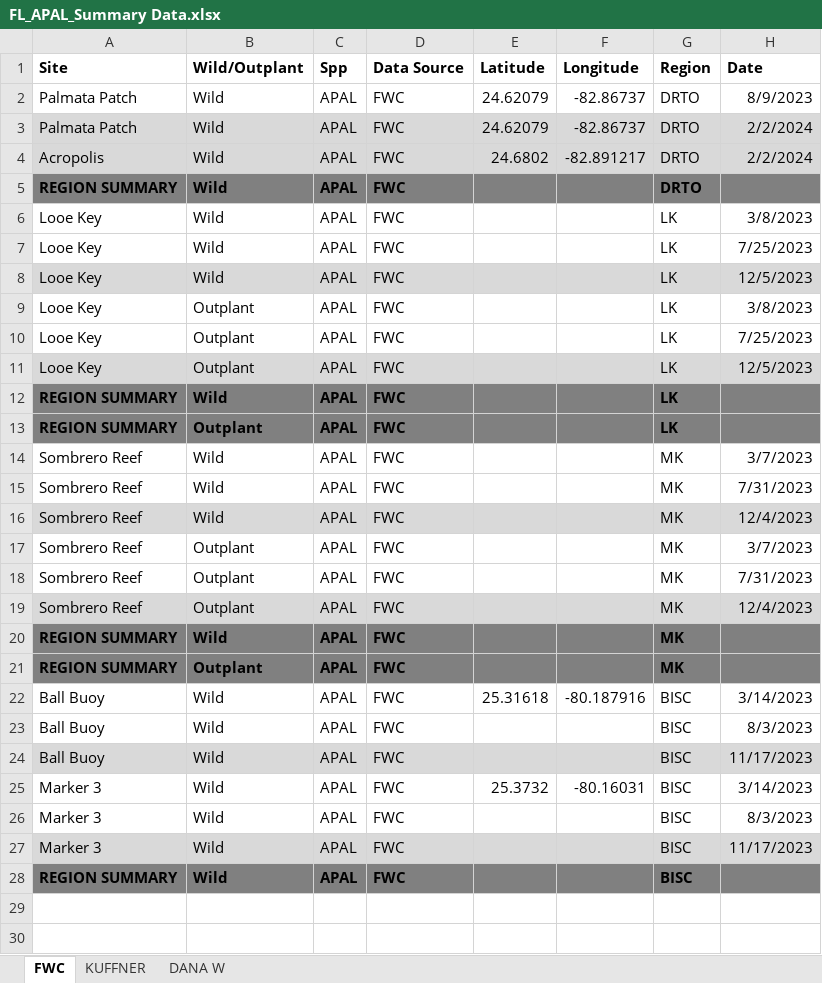
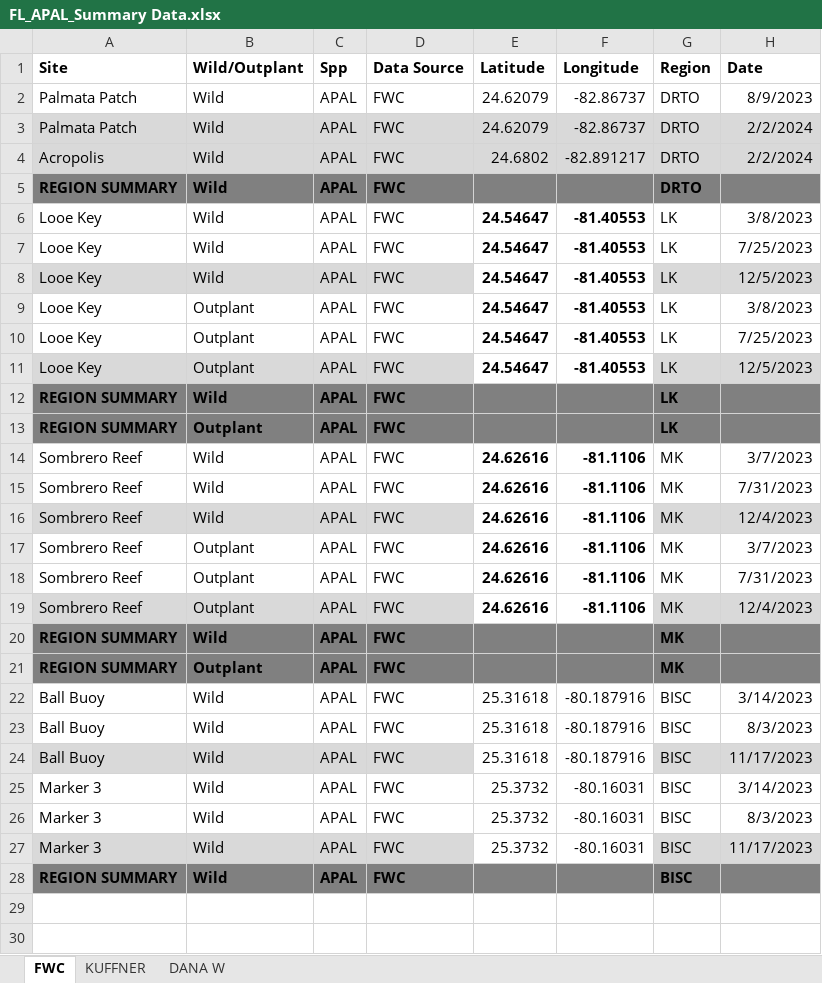
Before and after one commit to jrcunning/FLAcro23, an Excel workbook: FL_APAL_Summary Data.xlsx, sheet FWC, drawn as a sheet; only a part is shown; values as stored, in another font and other column widths than the file's, no borders; the diff names each change by its address in the sheet, - before the commit and + after, or states it on an @@ line.

Commit message:
add missing coords for middle keys surveys from FWC, cluster sites ~1km apart

```diff
--- a/FL_APAL_Summary Data.xlsx (sheet FWC)
+++ b/FL_APAL_Summary Data.xlsx (sheet FWC)
-E6:E11 (Latitude): (empty)
+E6:E11 (Latitude): 24.54647
-F6:F11 (Longitude): (empty)
+F6:F11 (Longitude): -81.40553
-E8:F8 fill: #D9D9D9
+E8:F8 fill: none
-E11:F11 fill: #D9D9D9
+E11:F11 fill: none
-E14:E19 (Latitude): (empty)
+E14:E19 (Latitude): 24.62616
-F14:F19 (Longitude): (empty)
+F14:F19 (Longitude): -81.1106
-E16:F16 fill: #D9D9D9
+E16:F16 fill: none
-E19:F19 fill: #D9D9D9
+E19:F19 fill: none
-E23:E24 (Latitude): (empty)
+E23:E24 (Latitude): 25.31618
-F23:F24 (Longitude): (empty)
+F23:F24 (Longitude): -80.187916
-E24:F24 fill: #D9D9D9
+E24:F24 fill: none
-E26:E27 (Latitude): (empty)
+E26:E27 (Latitude): 25.3732
-F26:F27 (Longitude): (empty)
+F26:F27 (Longitude): -80.16031
-E27:F27 fill: #D9D9D9
+E27:F27 fill: none
```
Also changed, not shown: 1 other file.
